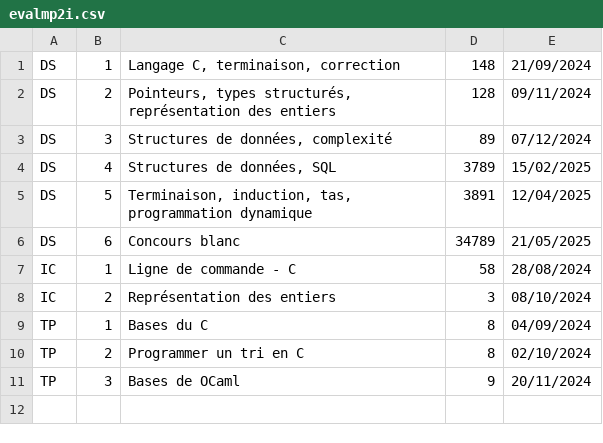
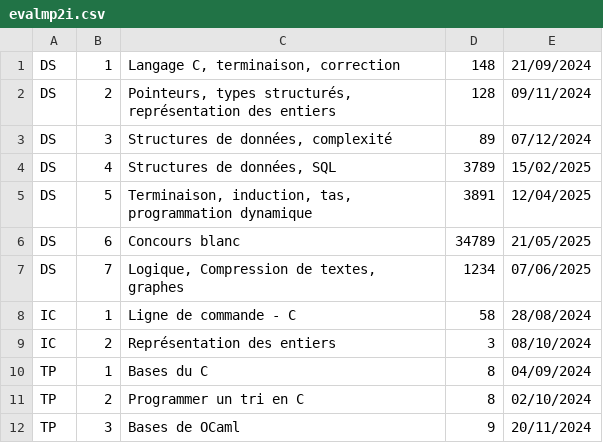
Before and after one commit to fabricenativel/cpge-info, a CSV file: evalmp2i.csv, drawn as a sheet; the diff names each change by its address in the sheet, - before the commit and + after, or states it on an @@ line.

```diff
--- a/evalmp2i.csv
+++ b/evalmp2i.csv
+row 7: DS | 7 | Logique, Compression de textes, graphes | 1234 | 07/06/2025
```
Also changed, not shown: 1 other file.
